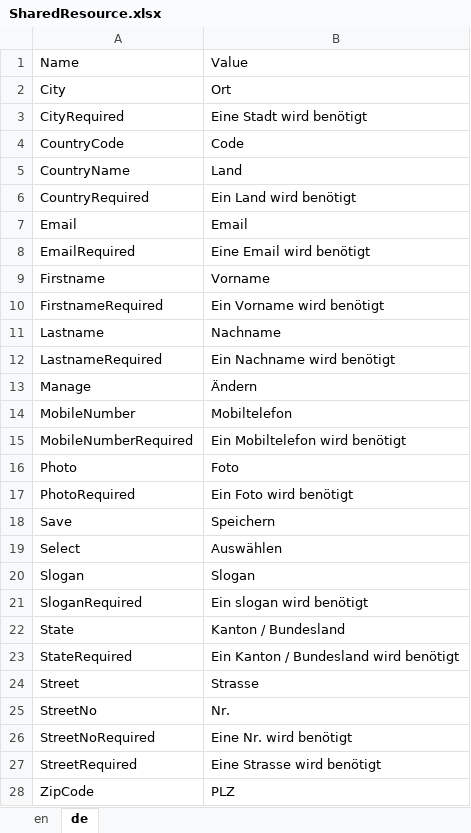
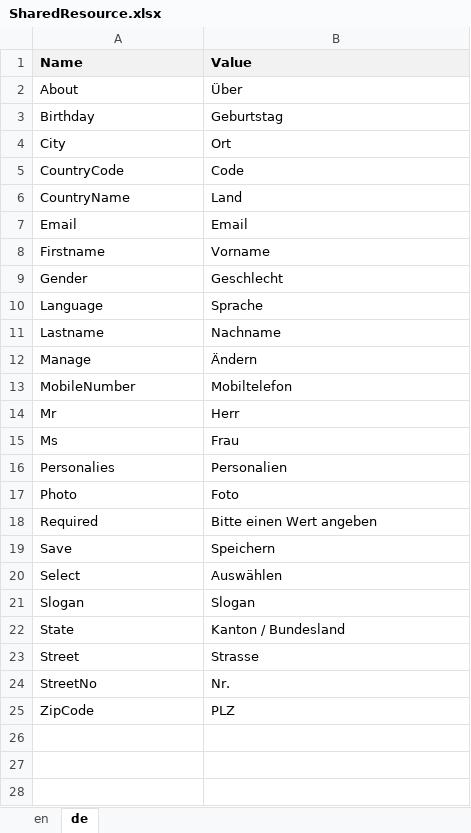
Before and after one commit to theodoracatos/vitae, an Excel workbook: Vitae/Library/Resources/SharedResource.xlsx, sheet de, drawn as a sheet; only a part is shown; values as stored, in another font and other column widths than the file's, no borders; removed rows and columns are numbered as before the commit, all else as after; the diff covers the shown part only; the diff names each change by its address in the sheet, - before the commit and + after, or states it on an @@ line.

```diff
--- a/Vitae/Library/Resources/SharedResource.xlsx (sheet de)
+++ b/Vitae/Library/Resources/SharedResource.xlsx (sheet de)
@@ A1:B1 fill: none → #F2F2F2, bold: off → on @@
+row 2: About | Über
+row 3: Birthday | Geburtstag
-row 3: CityRequired | Eine Stadt wird benötigt
-row 6: CountryRequired | Ein Land wird benötigt
-row 8: EmailRequired | Eine Email wird benötigt
-row 10: FirstnameRequired | Ein Vorname wird benötigt
@@ row 32 moved to row 9: Gender @@
@@ row 30 moved to row 10: Language @@
-row 12: LastnameRequired | Ein Nachname wird benötigt
-row 15: MobileNumberRequired | Ein Mobiltelefon wird benötigt
+row 14: Mr | Herr
@@ row 34 moved to row 15: Ms @@
+row 16: Personalies | Personalien
-row 17: PhotoRequired | Ein Foto wird benötigt
+row 18: Required | Bitte einen Wert angeben
-row 21: SloganRequired | Ein slogan wird benötigt
-row 23: StateRequired | Ein Kanton / Bundesland wird benötigt
-row 26: StreetNoRequired | Eine Nr. wird benötigt
-row 27: StreetRequired | Eine Strasse wird benötigt
```
Also changed, not shown: 3 removed rows elsewhere in this sheet, sheet en, 32 other files.
